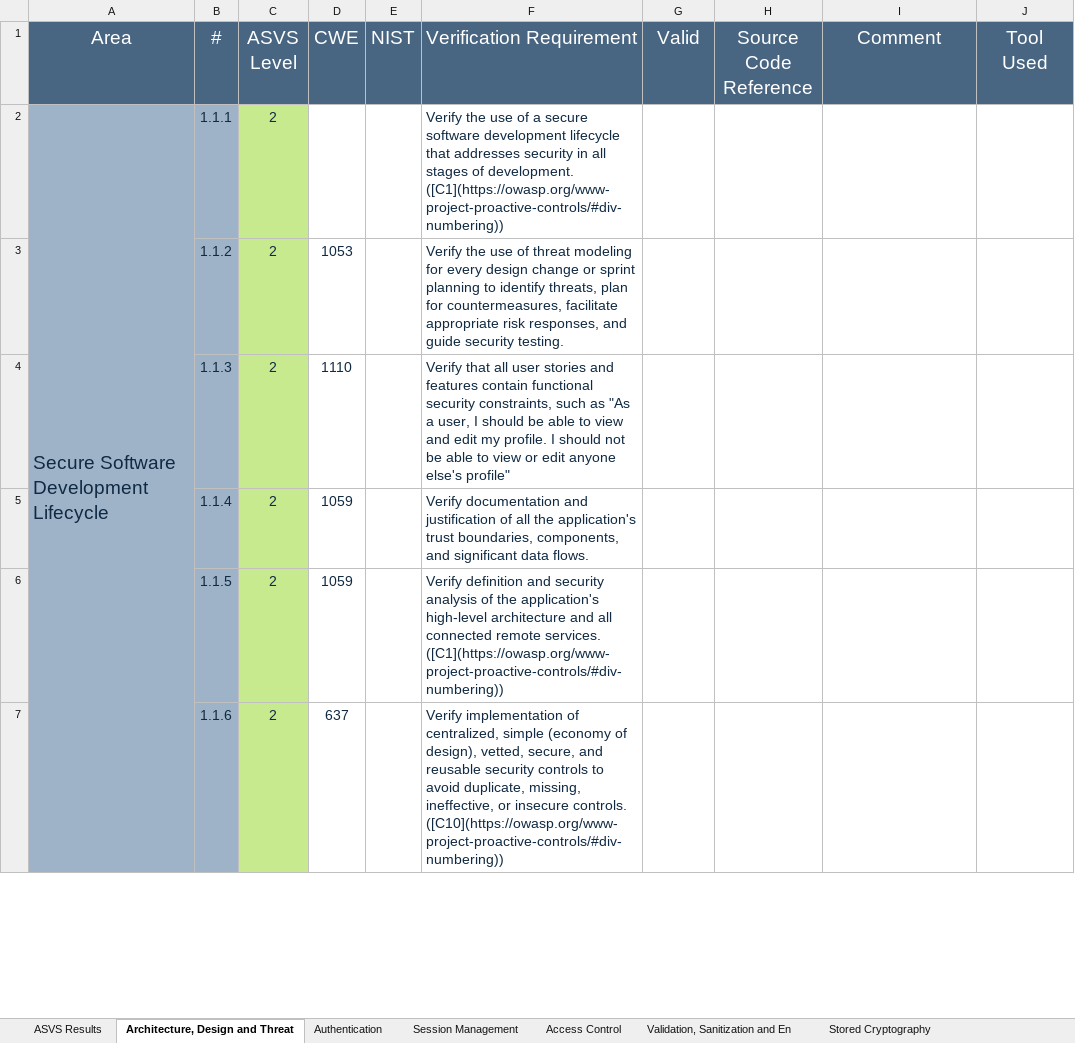
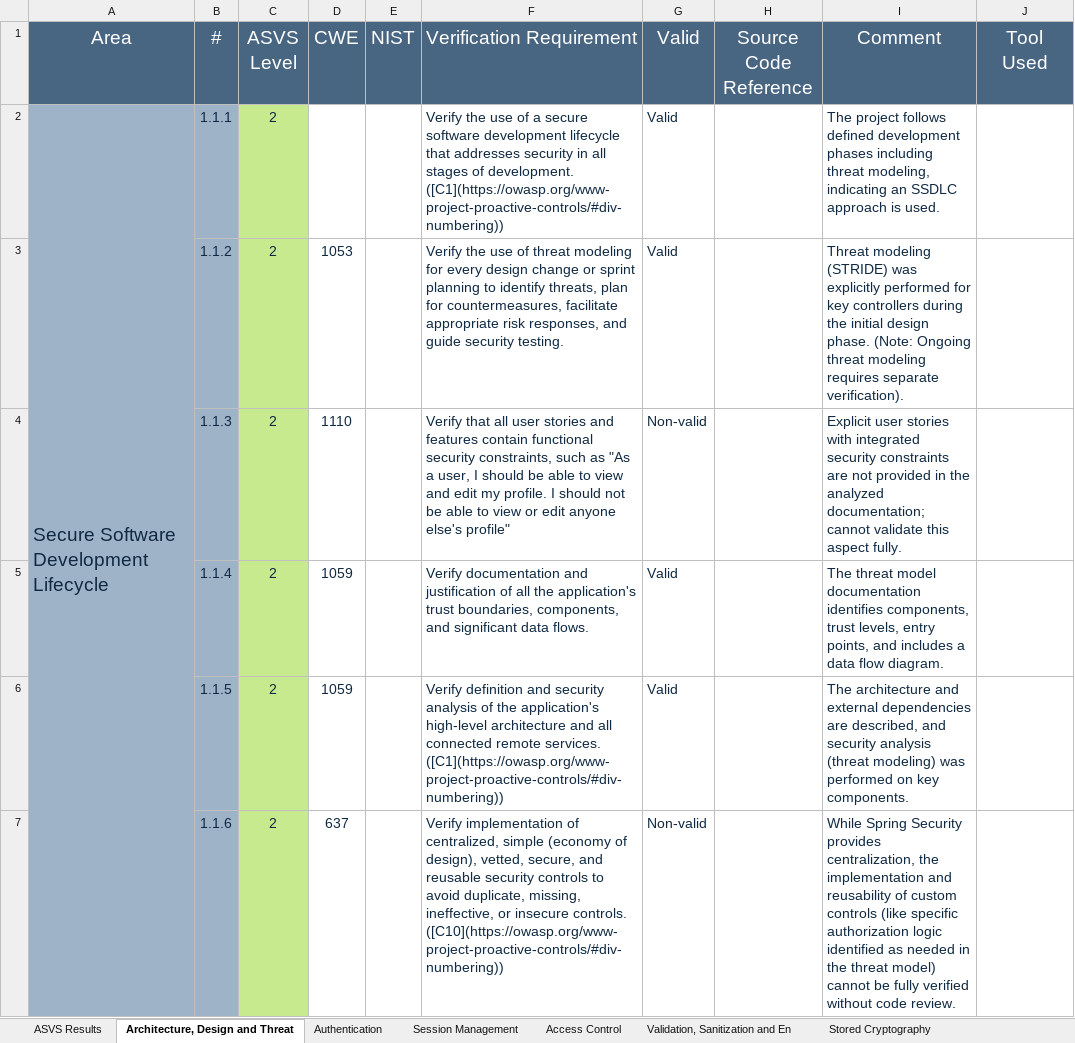
Before and after one commit to desofs2025wednap1/desofs2025_wed_nap_1, an Excel workbook: Deliverables/v4-ASVS-checklist-en.xlsx, sheet Architecture, Design and Threat, drawn as a sheet; only a part is shown; values as stored, in another font and other column widths than the file's, no borders; the diff covers the shown part only; the diff names each change by its address in the sheet, - before the commit and + after, or states it on an @@ line.

Commit message:
added deliverables file

```diff
--- a/Deliverables/v4-ASVS-checklist-en.xlsx (sheet Architecture, Design and Threat)
+++ b/Deliverables/v4-ASVS-checklist-en.xlsx (sheet Architecture, Design and Threat)
-G2:G3 (Valid): (empty)
+G2:G3 (Valid): Valid
-I2 (Comment): (empty)
+I2 (Comment): The project follows defined development phases including threat modeling, indicating an SSDLC approach is used.
-I3 (Comment): (empty)
+I3 (Comment): Threat modeling (STRIDE) was explicitly performed for key controllers during the initial design phase. (Note: Ongoing threat modeling requires separate verification).
-G4 (Valid): (empty)
+G4 (Valid): Non-valid
-I4 (Comment): (empty)
+I4 (Comment): Explicit user stories with integrated security constraints are not provided in the analyzed documentation; cannot validate this aspect fully.
-G5:G6 (Valid): (empty)
+G5:G6 (Valid): Valid
-I5 (Comment): (empty)
+I5 (Comment): The threat model documentation identifies components, trust levels, entry points, and includes a data flow diagram.
-I6 (Comment): (empty)
+I6 (Comment): The architecture and external dependencies are described, and security analysis (threat modeling) was performed on key components.
-G7 (Valid): (empty)
+G7 (Valid): Non-valid
-I7 (Comment): (empty)
+I7 (Comment): While Spring Security provides centralization, the implementation and reusability of custom controls (like specific authorization logic identified as needed in the threat model) cannot be fully verified without code review.
```
Also changed, not shown: 66 edited cells elsewhere in this sheet, sheet ASVS Results, other sheet tabs, charts or pictures.
